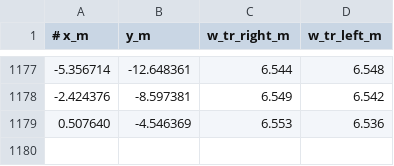
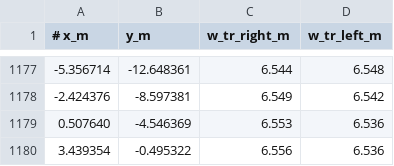
Before and after one commit to jpan82/The_21st_Driver, a CSV file: Assets/StreamingAssets/track_data/Silverstone.csv, drawn as a sheet; only a part is shown, gaps mark what is left out; the diff names each change by its address in the sheet, - before the commit and + after, or states it on an @@ line.

Commit message:
fix(track): close ribbon mesh loop for Silverstone

```diff
--- a/Assets/StreamingAssets/track_data/Silverstone.csv
+++ b/Assets/StreamingAssets/track_data/Silverstone.csv
+row 1180: 3.439354 | -0.495322 | 6.556 | 6.536
```
Also changed, not shown: 1 other file.
